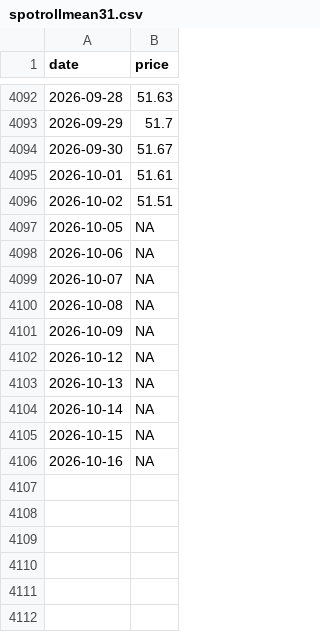
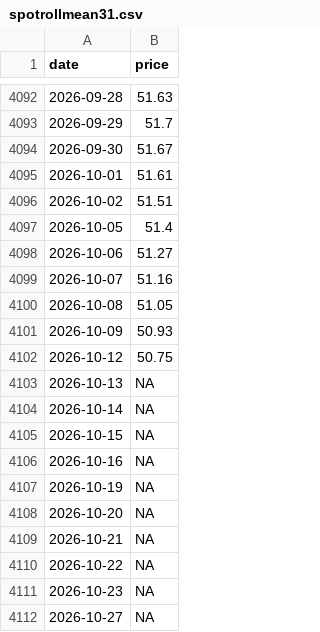
Before and after one commit to theecanmole/nzu, a CSV file: spotrollmean31.csv, drawn as a sheet; only a part is shown, gaps mark what is left out.

```diff
--- a/spotrollmean31.csv
+++ b/spotrollmean31.csv
@@ -4096,8 +4096,8 @@
 2026-10-02,51.51
-2026-10-05,NA
-2026-10-06,NA
-2026-10-07,NA
-2026-10-08,NA
-2026-10-09,NA
-2026-10-12,NA
+2026-10-05,51.4
+2026-10-06,51.27
+2026-10-07,51.16
+2026-10-08,51.05
+2026-10-09,50.93
+2026-10-12,50.75
 2026-10-13,NA
@@ -4106 +4106,7 @@
 2026-10-16,NA
+2026-10-19,NA
+2026-10-20,NA
+2026-10-21,NA
+2026-10-22,NA
+2026-10-23,NA
+2026-10-27,NA
```
Also changed, not shown: nzu-edited-raw-prices-data.csv, nzu-month-price.csv, 8 other files.
